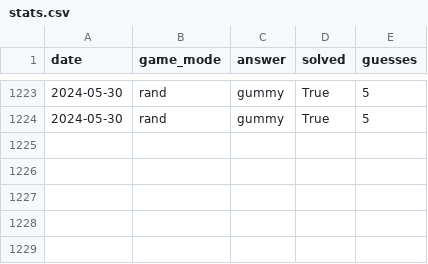
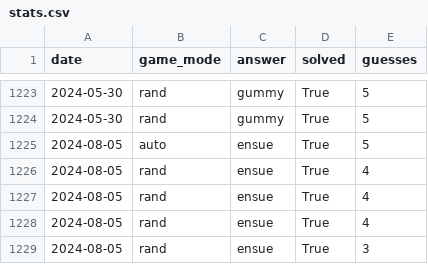
Before and after one commit to 0xKev/wordle-solver, a CSV file: database/stats.csv, drawn as a sheet; only a part is shown, gaps mark what is left out; the diff names each change by its address in the sheet, - before the commit and + after, or states it on an @@ line.

```diff
--- a/database/stats.csv
+++ b/database/stats.csv
+row 1225: 2024-08-05 | auto | ensue | True | 5
+row 1226: 2024-08-05 | rand | ensue | True | 4
+row 1227: 2024-08-05 | rand | ensue | True | 4
+row 1228: 2024-08-05 | rand | ensue | True | 4
+row 1229: 2024-08-05 | rand | ensue | True | 3
```
Also changed, not shown: 1 other file.
